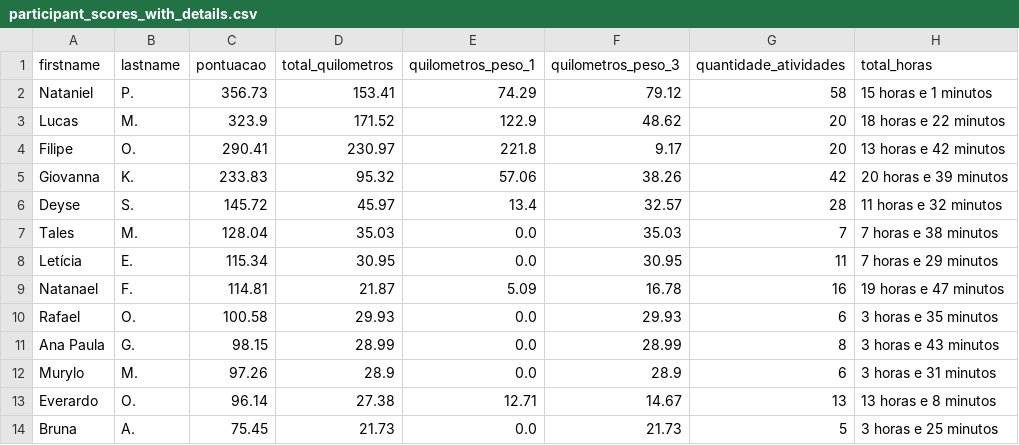
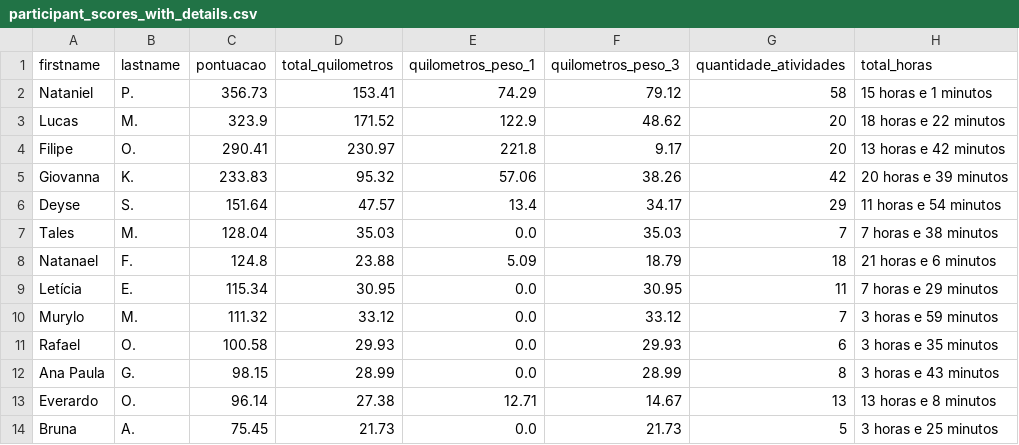
Before and after one commit to test7373/python-strava-champion, a CSV file: participant_scores_with_details.csv, drawn as a sheet; only a part is shown.

```diff
--- a/participant_scores_with_details.csv
+++ b/participant_scores_with_details.csv
@@ -5,9 +5,9 @@ Filipe,O.,290.41,230.97,221.8,9.17,20,13 horas e 42 minutos
 Giovanna,K.,233.83,95.32,57.06,38.26,42,20 horas e 39 minutos
-Deyse,S.,145.72,45.97,13.4,32.57,28,11 horas e 32 minutos
+Deyse,S.,151.64,47.57,13.4,34.17,29,11 horas e 54 minutos
 Tales,M.,128.04,35.03,0.0,35.03,7,7 horas e 38 minutos
+Natanael,F.,124.8,23.88,5.09,18.79,18,21 horas e 6 minutos
 Letícia,E.,115.34,30.95,0.0,30.95,11,7 horas e 29 minutos
-Natanael,F.,114.81,21.87,5.09,16.78,16,19 horas e 47 minutos
+Murylo,M.,111.32,33.12,0.0,33.12,7,3 horas e 59 minutos
 Rafael,O.,100.58,29.93,0.0,29.93,6,3 horas e 35 minutos
 Ana Paula,G.,98.15,28.99,0.0,28.99,8,3 horas e 43 minutos
-Murylo,M.,97.26,28.9,0.0,28.9,6,3 horas e 31 minutos
 Everardo,O.,96.14,27.38,12.71,14.67,13,13 horas e 8 minutos
```
Also changed, not shown: unique_activities.csv, unique_activities_old.csv, 1 other file.
